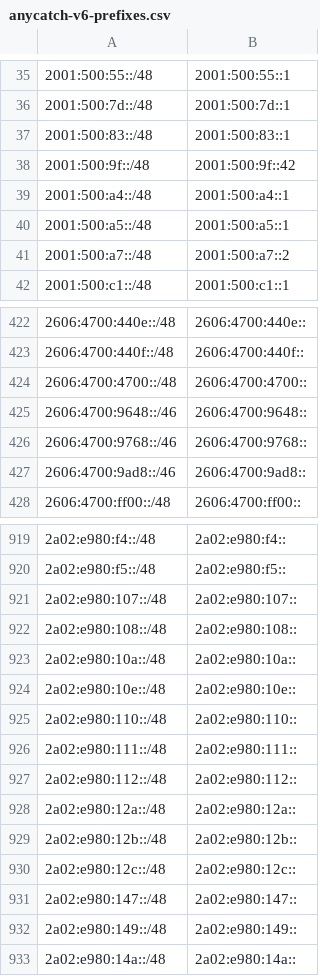
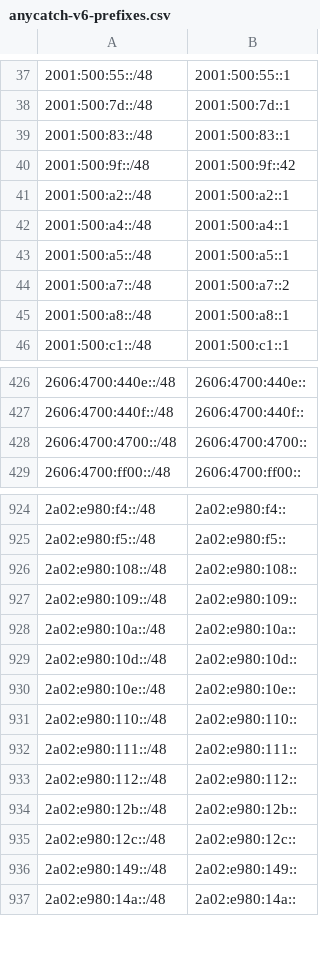
Before and after one commit to bgptools/anycast-prefixes, a CSV file: anycatch-v6-prefixes.csv, drawn as a sheet; only a part is shown, gaps mark what is left out; the diff covers the shown part only.

```diff
--- a/anycatch-v6-prefixes.csv
+++ b/anycatch-v6-prefixes.csv
@@ -38,2 +40,3 @@
 2001:500:9f::/48,2001:500:9f::42
+2001:500:a2::/48,2001:500:a2::1
 2001:500:a4::/48,2001:500:a4::1
@@ -41,2 +44,3 @@
 2001:500:a7::/48,2001:500:a7::2
+2001:500:a8::/48,2001:500:a8::1
 2001:500:c1::/48,2001:500:c1::1
@@ -424,5 +428,2 @@
 2606:4700:4700::/48,2606:4700:4700::
-2606:4700:9648::/46,2606:4700:9648::
-2606:4700:9768::/46,2606:4700:9768::
-2606:4700:9ad8::/46,2606:4700:9ad8::
 2606:4700:ff00::/48,2606:4700:ff00::
@@ -920,5 +925,6 @@
 2a02:e980:f5::/48,2a02:e980:f5::
-2a02:e980:107::/48,2a02:e980:107::
 2a02:e980:108::/48,2a02:e980:108::
+2a02:e980:109::/48,2a02:e980:109::
 2a02:e980:10a::/48,2a02:e980:10a::
+2a02:e980:10d::/48,2a02:e980:10d::
 2a02:e980:10e::/48,2a02:e980:10e::
@@ -927,6 +933,4 @@
 2a02:e980:112::/48,2a02:e980:112::
-2a02:e980:12a::/48,2a02:e980:12a::
 2a02:e980:12b::/48,2a02:e980:12b::
 2a02:e980:12c::/48,2a02:e980:12c::
-2a02:e980:147::/48,2a02:e980:147::
 2a02:e980:149::/48,2a02:e980:149::
```
Also changed, not shown: 16 added rows, 11 removed rows and 15 edited cells elsewhere in this file, 1 other file.
